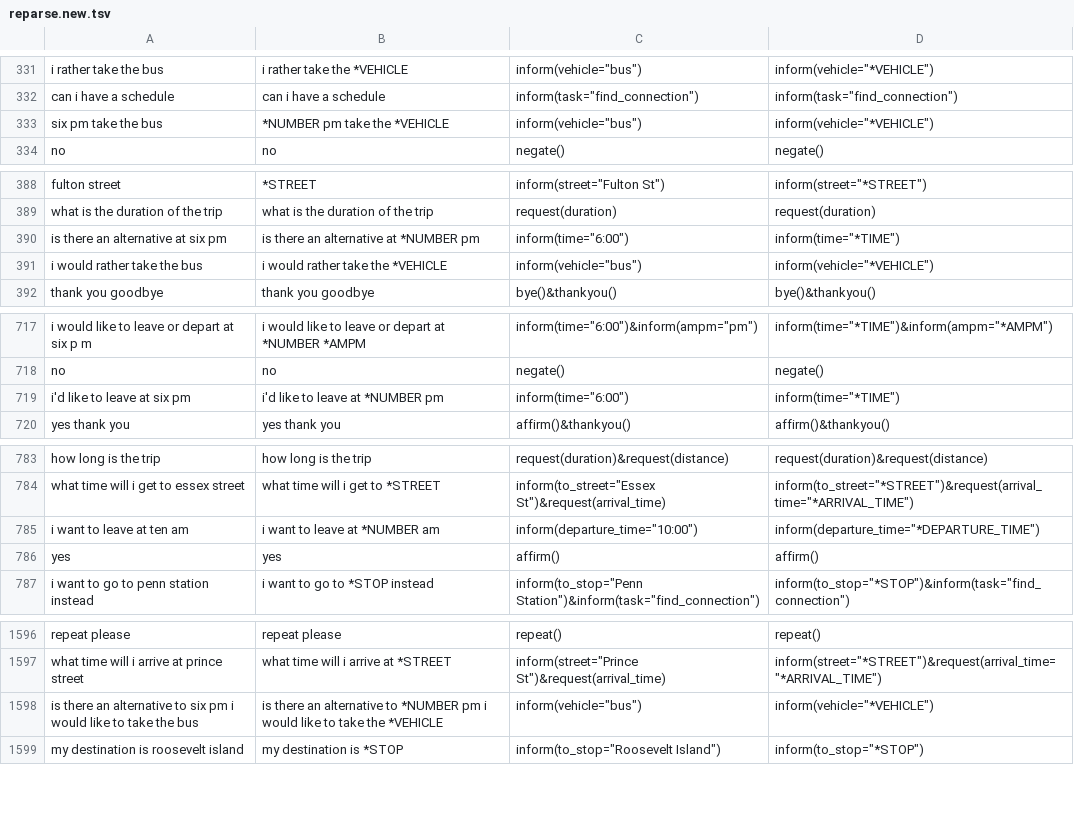
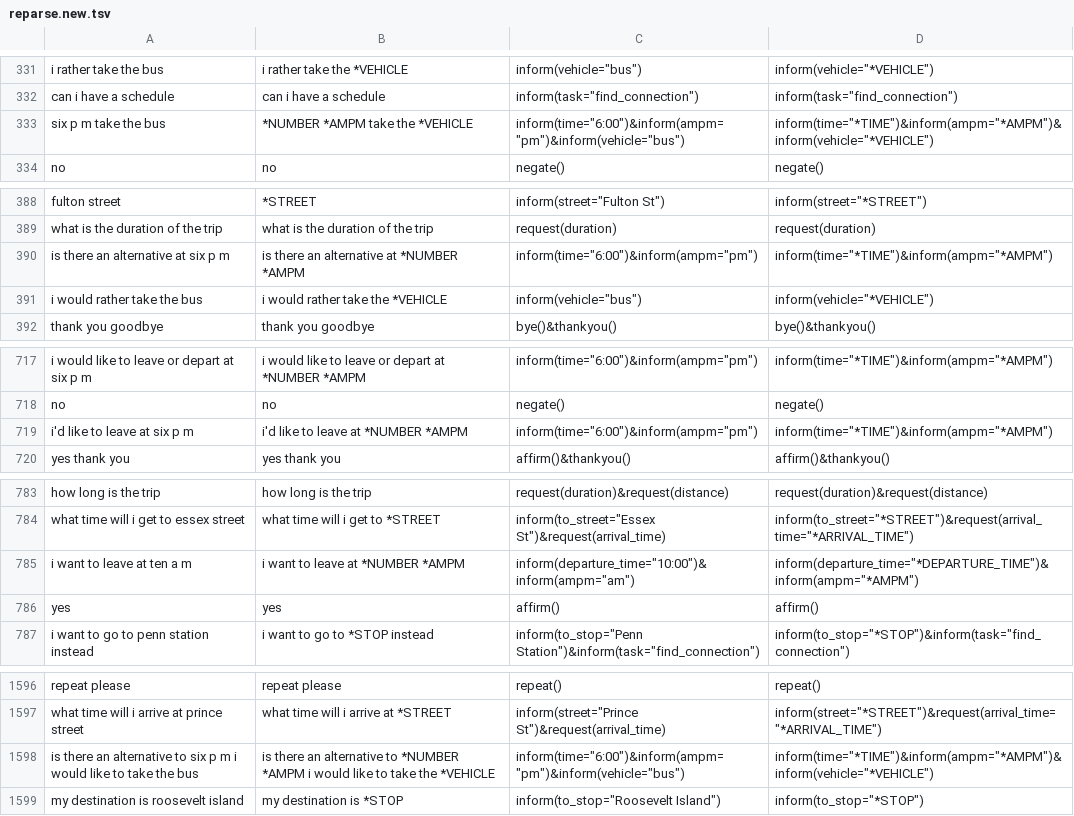
Before and after one commit to AlabhyaVaibhav/alex_context_nlg_dataset, a TSV file: reparse/reparse.new.tsv, drawn as a sheet; only a part is shown, gaps mark what is left out; the diff covers the shown part only.

```diff
--- a/reparse/reparse.new.tsv
+++ b/reparse/reparse.new.tsv
@@ -332,3 +332,3 @@ i rather take the bus	i rather take the *VEHICLE	inform(vehicle="bus")	inform(ve
 can i have a schedule	can i have a schedule	inform(task="find_connection")	inform(task="find_connection")
-six pm take the bus	*NUMBER pm take the *VEHICLE	inform(vehicle="bus")	inform(vehicle="*VEHICLE")
+six p m take the bus	*NUMBER *AMPM take the *VEHICLE	inform(time="6:00")&inform(ampm="pm")&inform(vehicle="bus")	inform(time="*TIME")&inform(ampm="*AMPM")&inform(vehicle="*VEHICLE")
 no	no	negate()	negate()
@@ -389,3 +389,3 @@ fulton street	*STREET	inform(street="Fulton St")	inform(street="*STREET")
 what is the duration of the trip	what is the duration of the trip	request(duration)	request(duration)
-is there an alternative at six pm	is there an alternative at *NUMBER pm	inform(time="6:00")	inform(time="*TIME")
+is there an alternative at six p m	is there an alternative at *NUMBER *AMPM	inform(time="6:00")&inform(ampm="pm")	inform(time="*TIME")&inform(ampm="*AMPM")
 i would rather take the bus	i would rather take the *VEHICLE	inform(vehicle="bus")	inform(vehicle="*VEHICLE")
@@ -718,3 +718,3 @@ i would like to leave or depart at six p m	i would like to leave or depart at *N
 no	no	negate()	negate()
-i'd like to leave at six pm	i'd like to leave at *NUMBER pm	inform(time="6:00")	inform(time="*TIME")
+i'd like to leave at six p m	i'd like to leave at *NUMBER *AMPM	inform(time="6:00")&inform(ampm="pm")	inform(time="*TIME")&inform(ampm="*AMPM")
 yes thank you	yes thank you	affirm()&thankyou()	affirm()&thankyou()
@@ -784,3 +784,3 @@ how long is the trip	how long is the trip	request(duration)&request(distance)	re
 what time will i get to essex street	what time will i get to *STREET	inform(to_street="Essex St")&request(arrival_time)	inform(to_street="*STREET")&request(arrival_time="*ARRIVAL_TIME")
-i want to leave at ten am	i want to leave at *NUMBER am	inform(departure_time="10:00")	inform(departure_time="*DEPARTURE_TIME")
+i want to leave at ten a m	i want to leave at *NUMBER *AMPM	inform(departure_time="10:00")&inform(ampm="am")	inform(departure_time="*DEPARTURE_TIME")&inform(ampm="*AMPM")
 yes	yes	affirm()	affirm()
@@ -1597,3 +1597,3 @@ repeat please	repeat please	repeat()	repeat()
 what time will i arrive at prince street	what time will i arrive at *STREET	inform(street="Prince St")&request(arrival_time)	inform(street="*STREET")&request(arrival_time="*ARRIVAL_TIME")
-is there an alternative to six pm i would like to take the bus	is there an alternative to *NUMBER pm i would like to take the *VEHICLE	inform(vehicle="bus")	inform(vehicle="*VEHICLE")
+is there an alternative to six p m i would like to take the bus	is there an alternative to *NUMBER *AMPM i would like to take the *VEHICLE	inform(time="6:00")&inform(ampm="pm")&inform(vehicle="bus")	inform(time="*TIME")&inform(ampm="*AMPM")&inform(vehicle="*VEHICLE")
 my destination is roosevelt island	my destination is *STOP	inform(to_stop="Roosevelt Island")	inform(to_stop="*STOP")
```
Also changed, not shown: 8 edited cells elsewhere in this file, abstract/abstract.new.tsv, abstract/abstract.old.tsv, 6 other files.
